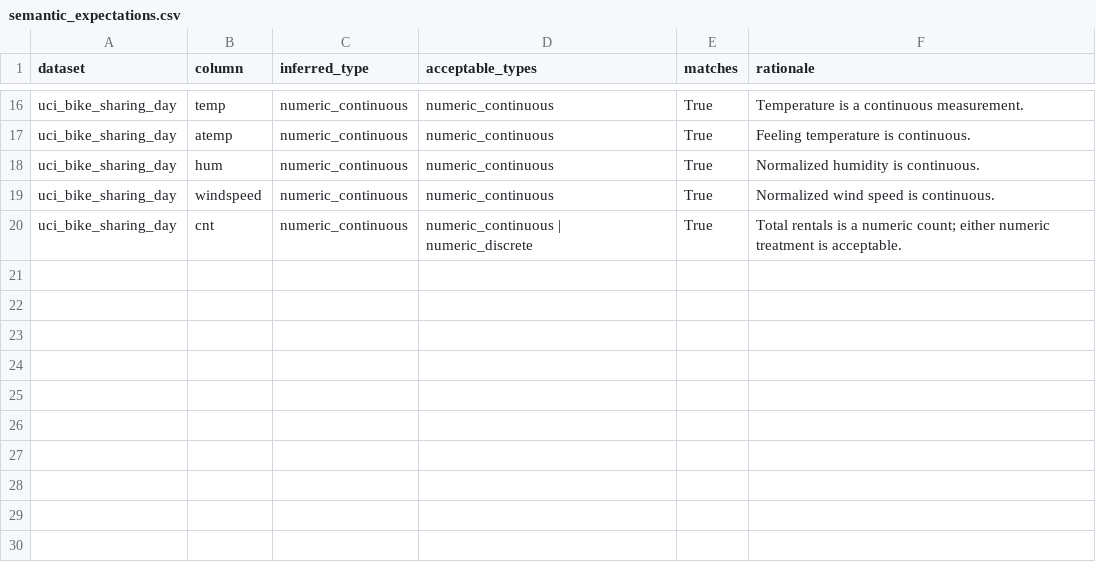
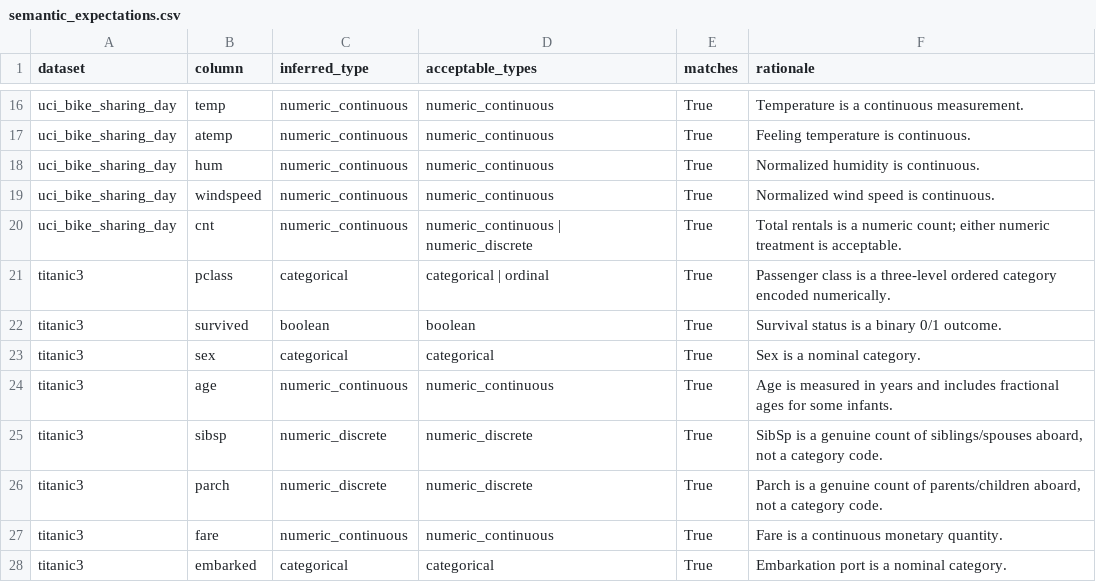
Before and after one commit to josh-hu1/Visift, a CSV file: evaluation/results/real_world_v1/semantic_expectations.csv, drawn as a sheet; only a part is shown, gaps mark what is left out; the diff names each change by its address in the sheet, - before the commit and + after, or states it on an @@ line.

```diff
--- a/evaluation/results/real_world_v1/semantic_expectations.csv
+++ b/evaluation/results/real_world_v1/semantic_expectations.csv
+row 21: titanic3 | pclass | categorical | categorical | ordinal | True | Passenger class is a three-level ordered category encoded numerically.
+row 22: titanic3 | survived | boolean | boolean | True | Survival status is a binary 0/1 outcome.
+row 23: titanic3 | sex | categorical | categorical | True | Sex is a nominal category.
+row 24: titanic3 | age | numeric_continuous | numeric_continuous | True | Age is measured in years and includes fractional ages for some infants.
+row 25: titanic3 | sibsp | numeric_discrete | numeric_discrete | True | SibSp is a genuine count of siblings/spouses aboard, not a category code.
+row 26: titanic3 | parch | numeric_discrete | numeric_discrete | True | Parch is a genuine count of parents/children aboard, not a category code.
+row 27: titanic3 | fare | numeric_continuous | numeric_continuous | True | Fare is a continuous monetary quantity.
+row 28: titanic3 | embarked | categorical | categorical | True | Embarkation port is a nominal category.
```
Also changed, not shown: evaluation/results/real_world_v1/dataset_summary.csv, evaluation/results/real_world_v1/expected_insight_ranks.csv, 6 other files.
